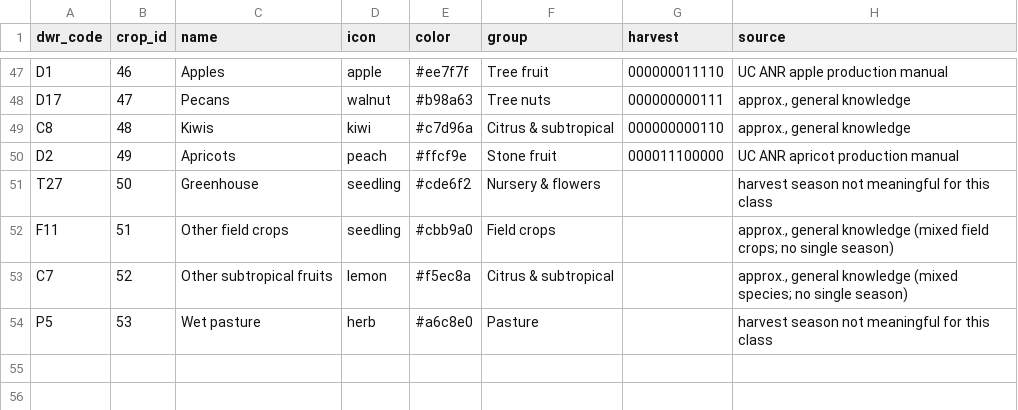
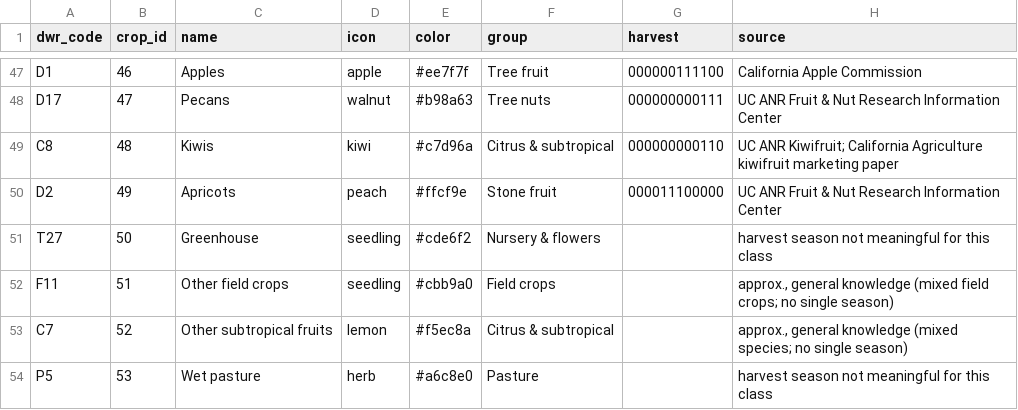
Before and after one commit to SabhyaC26/crop-map, a CSV file: data/lookup/crops.csv, drawn as a sheet; only a part is shown, gaps mark what is left out; the diff covers the shown part only; the diff names each change by its address in the sheet, - before the commit and + after, or states it on an @@ line.

Commit message:
data: verify crop harvest months against public sources, add sources log

```diff
--- a/data/lookup/crops.csv
+++ b/data/lookup/crops.csv
-G47 (harvest): 000000011110
+G47 (harvest): 000000111100
-H47 (source): UC ANR apple production manual
+H47 (source): California Apple Commission
-H48 (source): approx., general knowledge
+H48 (source): UC ANR Fruit & Nut Research Information Center
-H49 (source): approx., general knowledge
+H49 (source): UC ANR Kiwifruit; California Agriculture kiwifruit marketing paper
-H50 (source): UC ANR apricot production manual
+H50 (source): UC ANR Fruit & Nut Research Information Center
```
Also changed, not shown: 62 edited cells elsewhere in this file, 2 other files.
